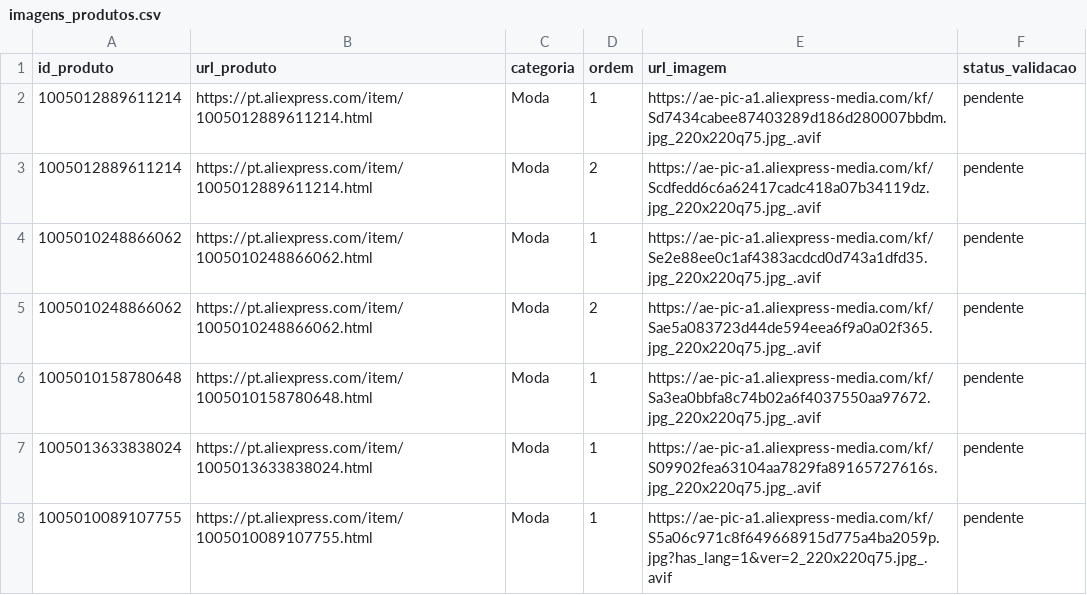
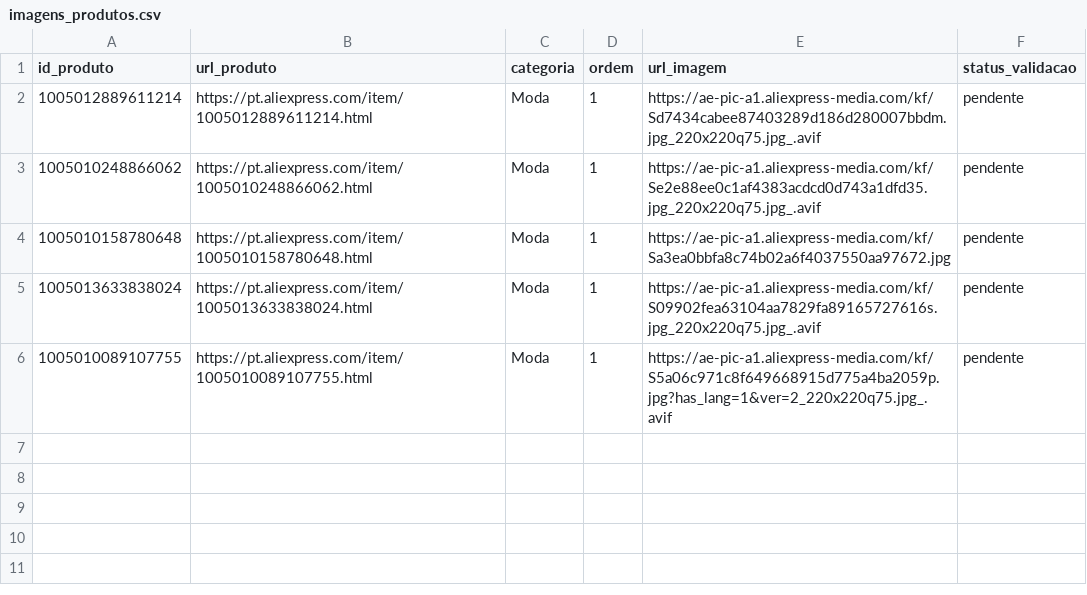
Before and after one commit to letoleto705-ux/utilike, a CSV file: dados_garimpagem/imagens_produtos.csv, drawn as a sheet.

```diff
--- a/dados_garimpagem/imagens_produtos.csv
+++ b/dados_garimpagem/imagens_produtos.csv
@@ -2,6 +2,4 @@
 1005012889611214;https://pt.aliexpress.com/item/1005012889611214.html;Moda;1;https://ae-pic-a1.aliexpress-media.com/kf/Sd7434cabee87403289d186d280007bbdm.jpg_220x220q75.jpg_.avif;pendente
-1005012889611214;https://pt.aliexpress.com/item/1005012889611214.html;Moda;2;https://ae-pic-a1.aliexpress-media.com/kf/Scdfedd6c6a62417cadc418a07b34119dz.jpg_220x220q75.jpg_.avif;pendente
 1005010248866062;https://pt.aliexpress.com/item/1005010248866062.html;Moda;1;https://ae-pic-a1.aliexpress-media.com/kf/Se2e88ee0c1af4383acdcd0d743a1dfd35.jpg_220x220q75.jpg_.avif;pendente
-1005010248866062;https://pt.aliexpress.com/item/1005010248866062.html;Moda;2;https://ae-pic-a1.aliexpress-media.com/kf/Sae5a083723d44de594eea6f9a0a02f365.jpg_220x220q75.jpg_.avif;pendente
-1005010158780648;https://pt.aliexpress.com/item/1005010158780648.html;Moda;1;https://ae-pic-a1.aliexpress-media.com/kf/Sa3ea0bbfa8c74b02a6f4037550aa97672.jpg_220x220q75.jpg_.avif;pendente
+1005010158780648;https://pt.aliexpress.com/item/1005010158780648.html;Moda;1;https://ae-pic-a1.aliexpress-media.com/kf/Sa3ea0bbfa8c74b02a6f4037550aa97672.jpg;pendente
 1005013633838024;https://pt.aliexpress.com/item/1005013633838024.html;Moda;1;https://ae-pic-a1.aliexpress-media.com/kf/S09902fea63104aa7829fa89165727616s.jpg_220x220q75.jpg_.avif;pendente
```
Also changed, not shown: dados_garimpagem/links_garimpados.csv, 4 other files.
